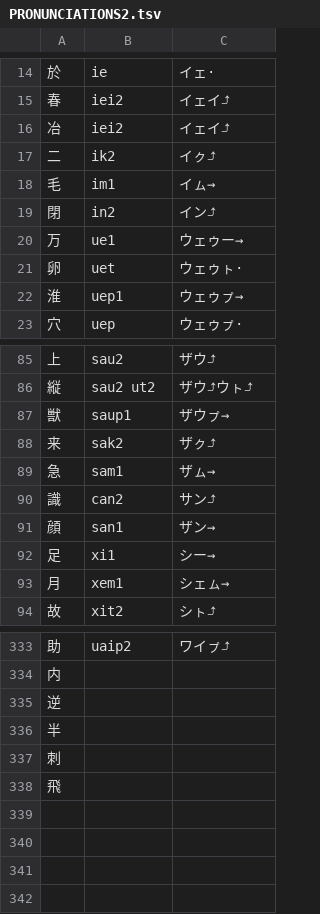
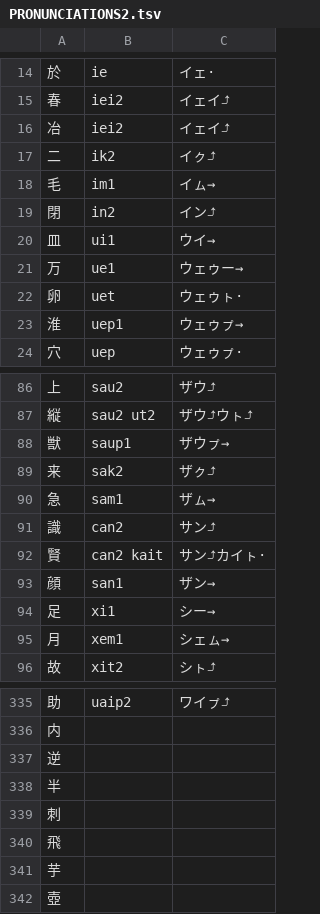
Before and after one commit to sozysozbot/linzklar_and_pmcp_paper_dictionary, a TSV file: PRONUNCIATIONS2.tsv, drawn as a sheet; only a part is shown, gaps mark what is left out; the diff names each change by its address in the sheet, - before the commit and + after, or states it on an @@ line.

```diff
--- a/PRONUNCIATIONS2.tsv
+++ b/PRONUNCIATIONS2.tsv
+row 20: 皿 | ui1 | ウイ→
+row 92: 賢 | can2 kait | サン⤴カイㇳ·
+row 341: 芋
+row 342: 壺
```
Also changed, not shown: entries_2_10_ヽヽ.tsv, 12 other files.
